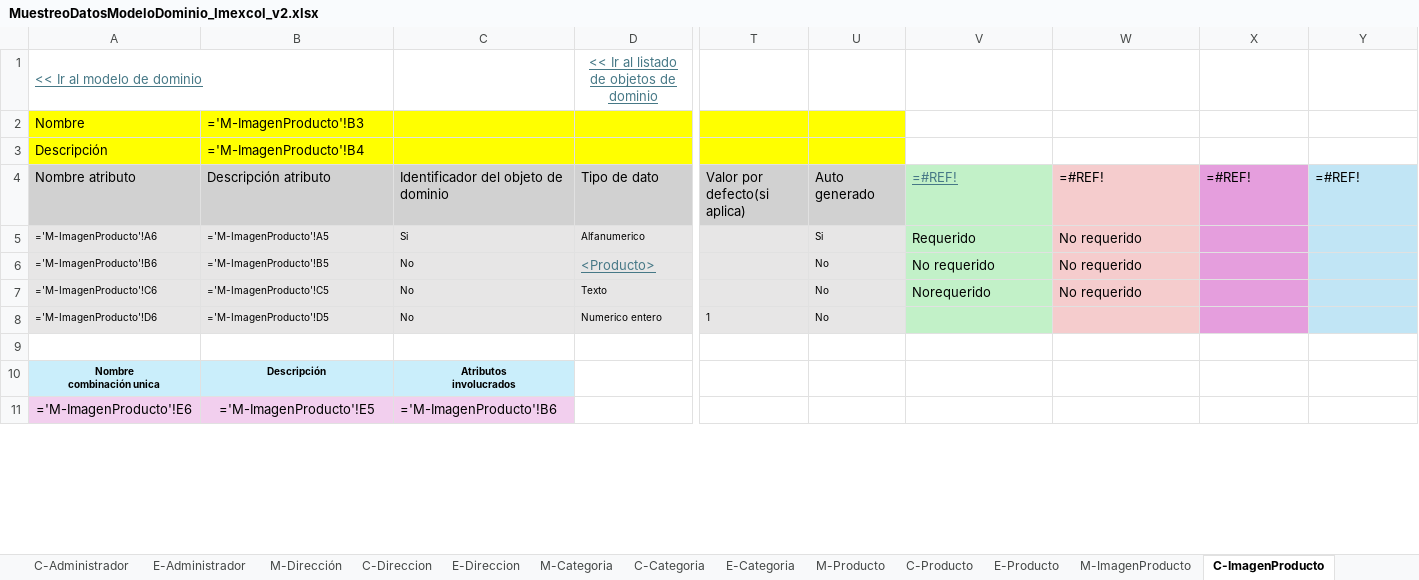
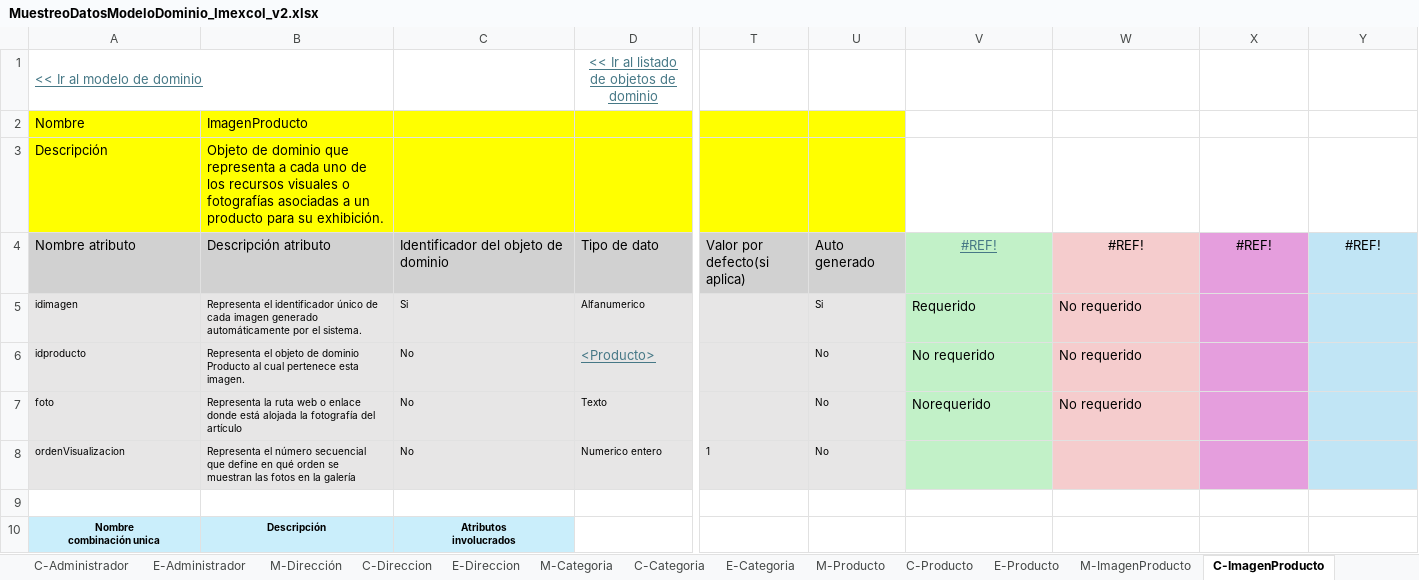
Before and after one commit to xMiigue/imexcol-doo, an Excel workbook: docs_dominio/MuestreoDatosModeloDominio_Imexcol_v2.xlsx, sheet C-ImagenProducto, drawn as a sheet; only a part is shown, gaps mark what is left out; values as stored, in another font and other column widths than the file's, no borders; formulas without a stored value are shown as written; removed rows and columns are numbered as before the commit, all else as after; rows hold the shown columns only; the diff covers the shown part only; the diff names each change by its address in the sheet, - before the commit and + after, or states it on an @@ line.

```diff
--- a/docs_dominio/MuestreoDatosModeloDominio_Imexcol_v2.xlsx (sheet C-ImagenProducto)
+++ b/docs_dominio/MuestreoDatosModeloDominio_Imexcol_v2.xlsx (sheet C-ImagenProducto)
-B2: ='M-ImagenProducto'!B3
+B2: ImagenProducto
-B3: ='M-ImagenProducto'!B4
+B3: Objeto de dominio que representa a cada uno de los recursos visuales o fotografías asociadas a un producto para su exhibición.
-V4: =#REF!
+V4: #REF!
-V4:Y4 alignment: left
+V4:Y4 alignment: center
-W4: =#REF!
+W4: #REF!
-X4: =#REF!
+X4: #REF!
-Y4: =#REF!
+Y4: #REF!
-A5: ='M-ImagenProducto'!A6
+A5: idimagen
-B5: ='M-ImagenProducto'!A5
+B5: Representa el identificador único de cada imagen generado automáticamente por el sistema.
-A6: ='M-ImagenProducto'!B6
+A6: idproducto
-B6: ='M-ImagenProducto'!B5
+B6: Representa el objeto de dominio Producto al cual pertenece esta imagen.
-A7: ='M-ImagenProducto'!C6
+A7: foto
-B7: ='M-ImagenProducto'!C5
+B7: Representa la ruta web o enlace donde está alojada la fotografía del artículo
-A8: ='M-ImagenProducto'!D6
+A8: ordenVisualizacion
-B8: ='M-ImagenProducto'!D5
+B8: Representa el número secuencial que define en qué orden se muestran las fotos en la galería
-row 11: ='M-ImagenProducto'!E6 | ='M-ImagenProducto'!E5 | ='M-ImagenProducto'!B6
```
Also changed, not shown: 1 added row and 23 edited cells elsewhere in this sheet, sheet C-CarritoCompras, sheet C-Pedido, sheet C-Pagos, sheet C-Factura, sheet C-Producto, sheet C-ItemCarrito, 41 more sheets, 7 other files.
